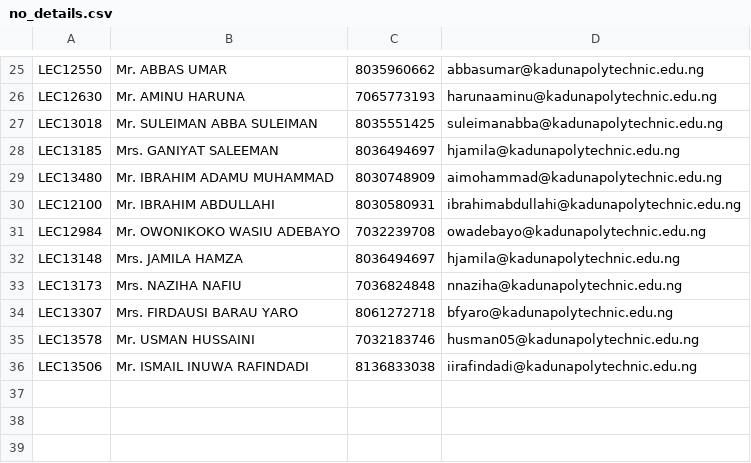
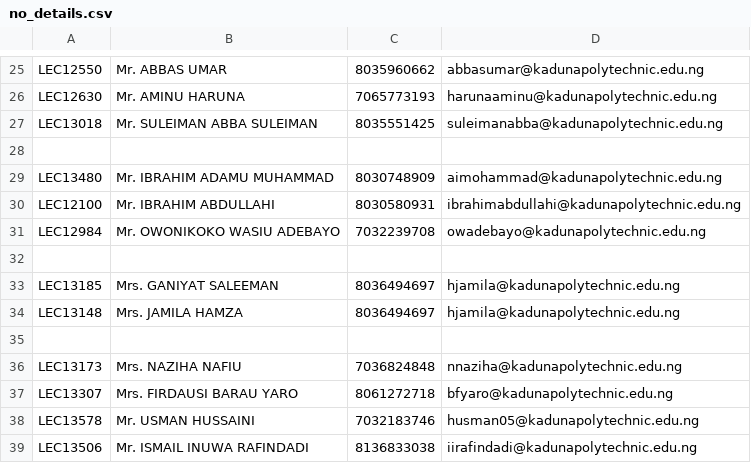
Before and after one commit to the-impossible/PAS, a CSV file: no_details.csv, drawn as a sheet; only a part is shown, gaps mark what is left out; the diff names each change by its address in the sheet, - before the commit and + after, or states it on an @@ line.

```diff
--- a/no_details.csv
+++ b/no_details.csv
-row 28: LEC13185 | Mrs. GANIYAT SALEEMAN | 8036494697 | hjamila@kadunapolytechnic.edu.ng
+row 28: (empty)
+row 32: (empty)
+row 33: LEC13185 | Mrs. GANIYAT SALEEMAN | 8036494697 | hjamila@kadunapolytechnic.edu.ng
+row 35: (empty)
```
Also changed, not shown: 12 other files.
